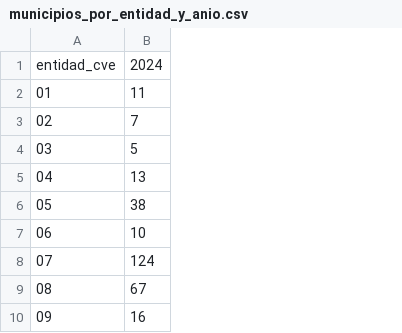
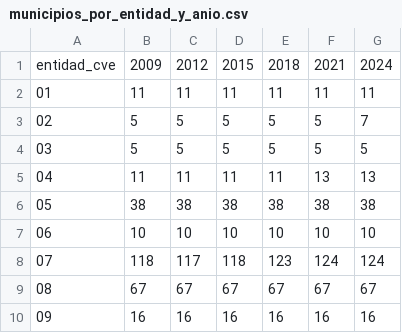
Before and after one commit to Hack-SegmentacionSociodemografica/procesamiento-datos, a CSV file: reports/calidad/municipios_por_entidad_y_anio.csv, drawn as a sheet; only a part is shown; the diff names each change by its address in the sheet, - before the commit and + after, or states it on an @@ line.

```diff
--- a/reports/calidad/municipios_por_entidad_y_anio.csv
+++ b/reports/calidad/municipios_por_entidad_y_anio.csv
+column B, rows 1-10: 2009 | 11 | 5 | 5 | 11 | 38 | 10 | 118 | 67 | 16
+column C, rows 1-10: 2012 | 11 | 5 | 5 | 11 | 38 | 10 | 117 | 67 | 16
+column D, rows 1-10: 2015 | 11 | 5 | 5 | 11 | 38 | 10 | 118 | 67 | 16
+column E, rows 1-10: 2018 | 11 | 5 | 5 | 11 | 38 | 10 | 123 | 67 | 16
+column F, rows 1-10: 2021 | 11 | 5 | 5 | 13 | 38 | 10 | 124 | 67 | 16
```
Also changed, not shown: 9 other files.
